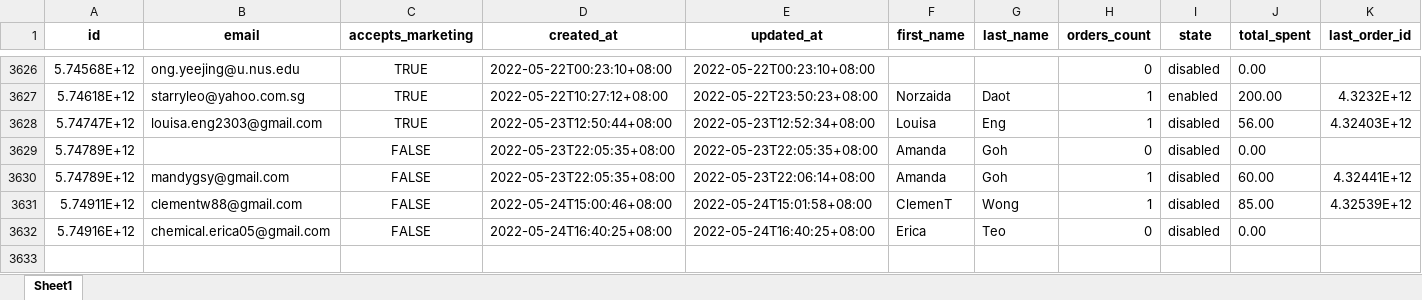
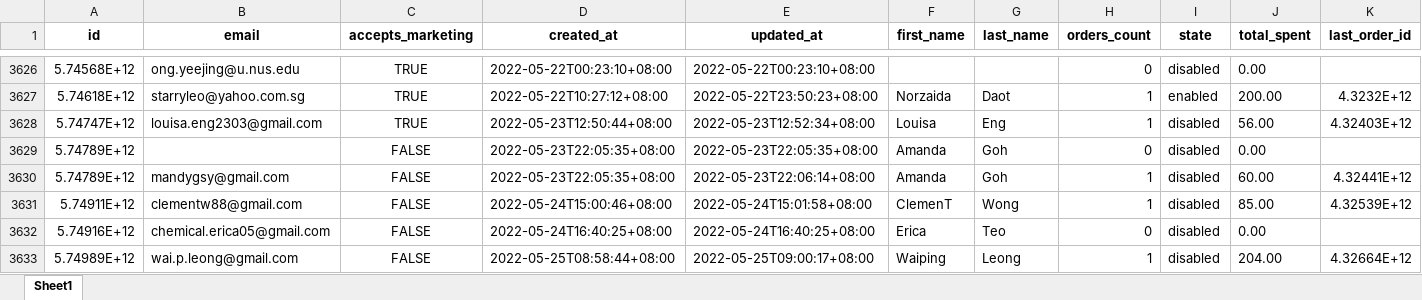
Before and after one commit to TKG-IT-team/Inventory-System, an Excel workbook: RAW Customer Data.xlsx, sheet Sheet1, drawn as a sheet; only a part is shown, gaps mark what is left out; values as stored, in another font and other column widths than the file's, no borders; rows hold the shown columns only; the diff names each change by its address in the sheet, - before the commit and + after, or states it on an @@ line.

```diff
--- a/RAW Customer Data.xlsx (sheet Sheet1)
+++ b/RAW Customer Data.xlsx (sheet Sheet1)
+row 3633: 5.74989E+12 | wai.p.leong@gmail.com | FALSE | 2022-05-25T08:58:44+08:00 | 2022-05-25T09:00:17+08:00 | Waiping | Leong | 1 | disabled | 204.00 | 4.32664E+12
```
Also changed, not shown: RAW Order Data.xlsx, 2 other files.
